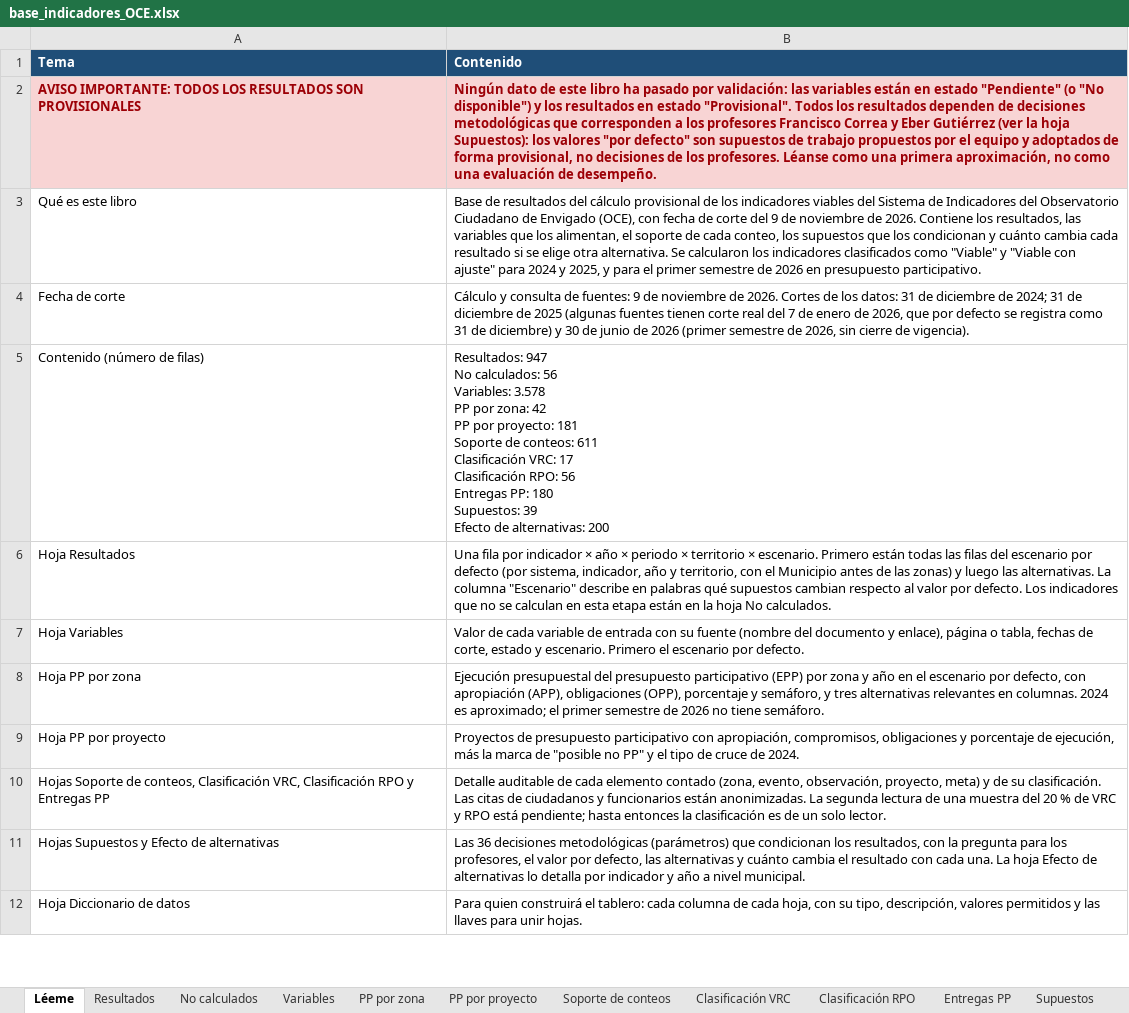
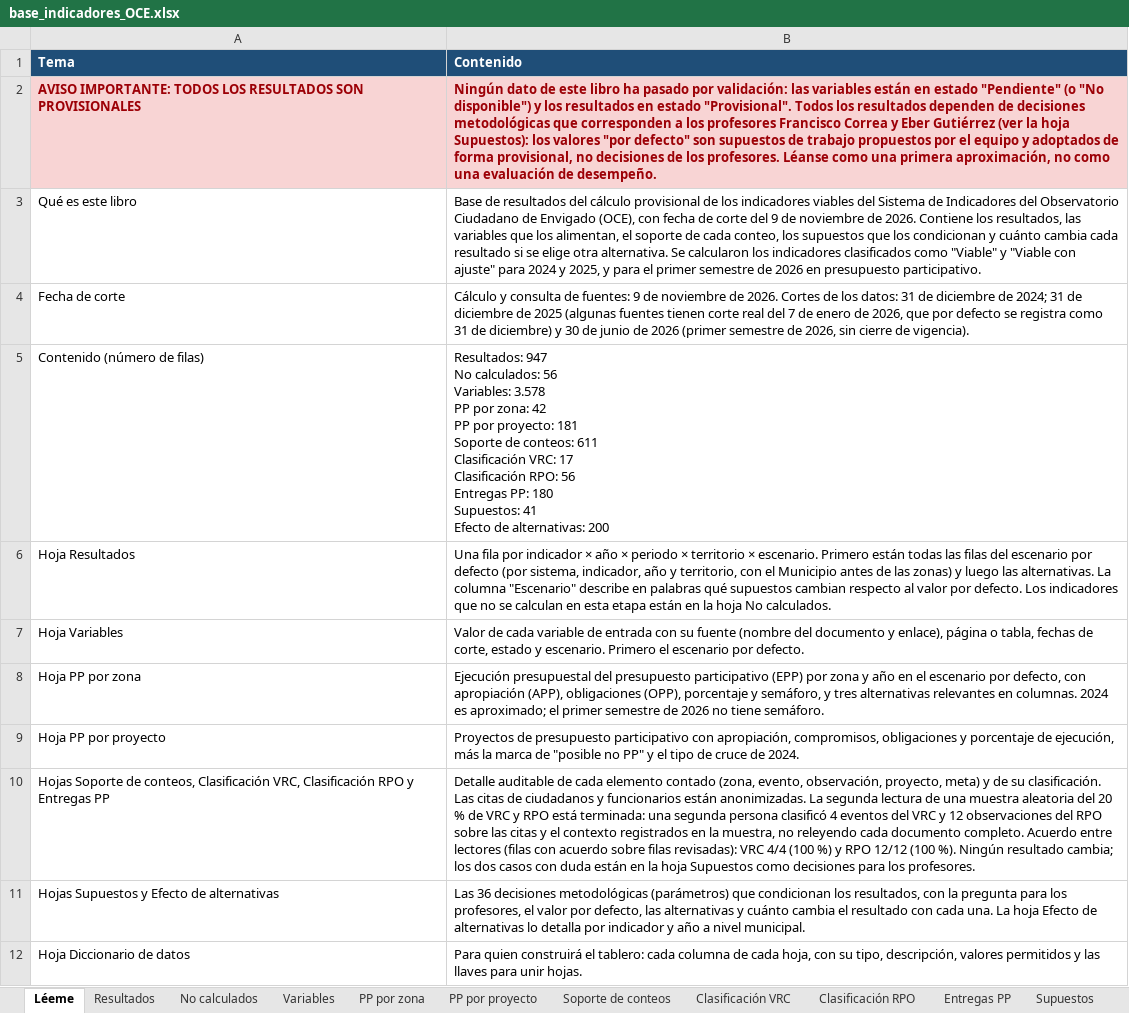
Before and after one commit to hoyosisa9-pixel/Observatorio_Participaci-n_Ciudadana, an Excel workbook: outputs/indicadores/entregables/base_indicadores_OCE.xlsx, sheet Léeme, drawn as a sheet; only a part is shown; values as stored, in another font and other column widths than the file's, no borders; ↵ is a line break in a cell; the diff names each change by its address in the sheet, - before the commit and + after, or states it on an @@ line.

```diff
--- a/outputs/indicadores/entregables/base_indicadores_OCE.xlsx (sheet Léeme)
+++ b/outputs/indicadores/entregables/base_indicadores_OCE.xlsx (sheet Léeme)
-B5 (Contenido): …180 ↵ Supuestos: 39 ↵ Efecto de…
+B5 (Contenido): …180 ↵ Supuestos: 41 ↵ Efecto de…
-B10 (Contenido): …una muestra del 20 % de VRC y RPO está pendiente; hasta entonces la clasificación es de un solo lector.
+B10 (Contenido): …una muestra aleatoria del 20 % de VRC y RPO está terminada: una segunda persona clasificó 4 eventos del VRC y 12 observaciones del RPO sobre las citas y el contexto registrados en la muestra, no releyendo cada documento completo. Acuerdo entre lectores (filas con acuerdo sobre filas revisadas): VRC 4/4 (100 %) y RPO 12/12 (100 %). Ningún resultado cambia; los dos casos con duda están en la hoja Supuestos como decisiones para los profesores.
```
Also changed, not shown: sheet Supuestos, sheet Diccionario de datos, 8 other files.
